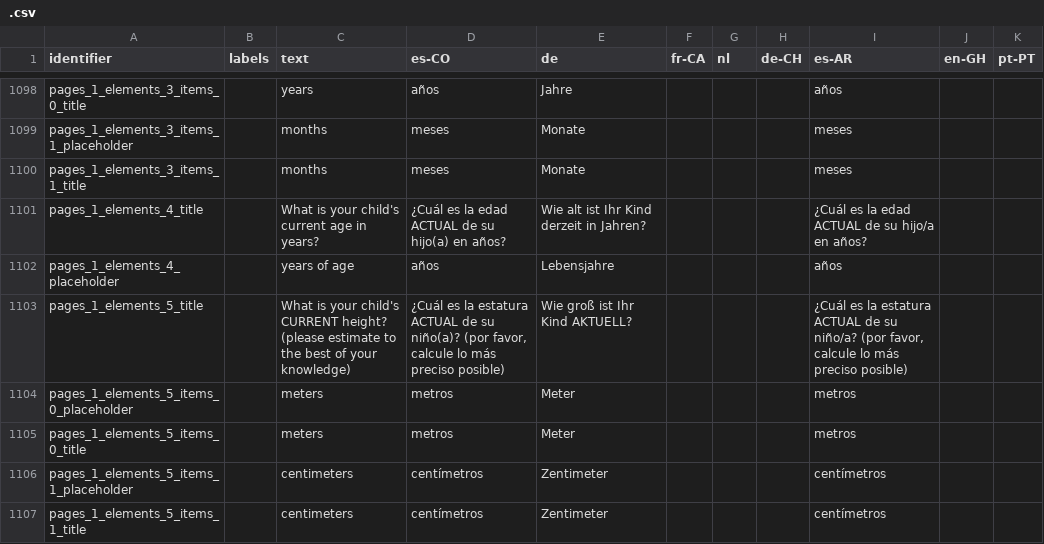
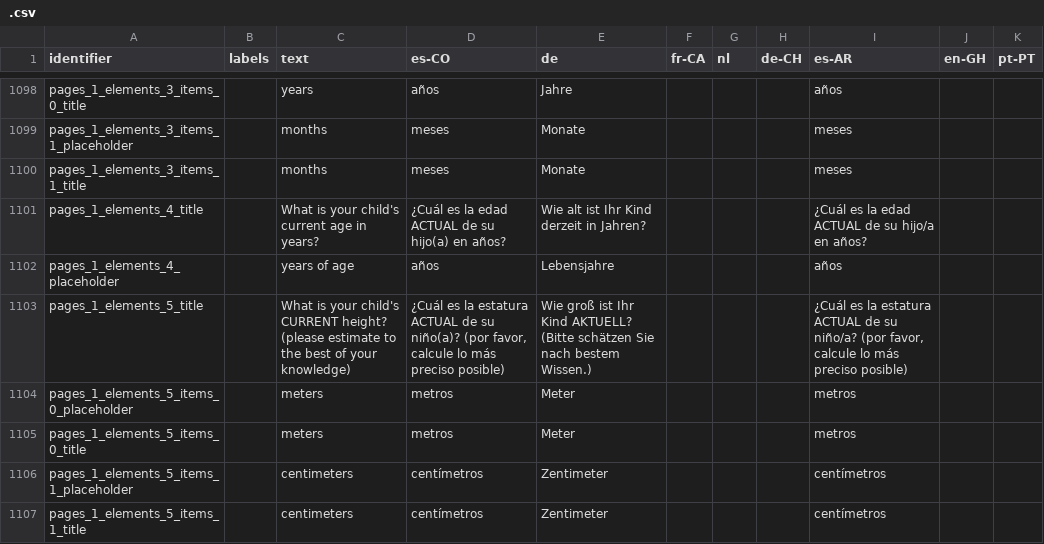
Before and after one commit to levante-framework/levante_translations, a CSV file: .csv, drawn as a sheet; only a part is shown, gaps mark what is left out; the diff covers the shown part only.

Commit message:
New translations .csv (bundle: 30)

```diff
--- a/.csv
+++ b/.csv
@@ -1151,3 +1146,3 @@ pages_1_elements_4_title,,What is your child's current age in years?,¿Cuál es
 pages_1_elements_4_placeholder,,years of age,años,Lebensjahre,,,,años,,
-pages_1_elements_5_title,,What is your child's CURRENT height? (please estimate to the best of your knowledge),"¿Cuál es la estatura ACTUAL de su niño(a)? (por favor, calcule lo más preciso posible)",Wie groß ist Ihr Kind AKTUELL?,,,,"¿Cuál es la estatura ACTUAL de su niño/a? (por favor, calcule lo más preciso posible)",,
+pages_1_elements_5_title,,What is your child's CURRENT height? (please estimate to the best of your knowledge),"¿Cuál es la estatura ACTUAL de su niño(a)? (por favor, calcule lo más preciso posible)",Wie groß ist Ihr Kind AKTUELL? (Bitte schätzen Sie nach bestem Wissen.),,,,"¿Cuál es la estatura ACTUAL de su niño/a? (por favor, calcule lo más preciso posible)",,
 pages_1_elements_5_items_0_placeholder,,meters,metros,Meter,,,,metros,,
```
Also changed, not shown: 9 edited cells elsewhere in this file.
